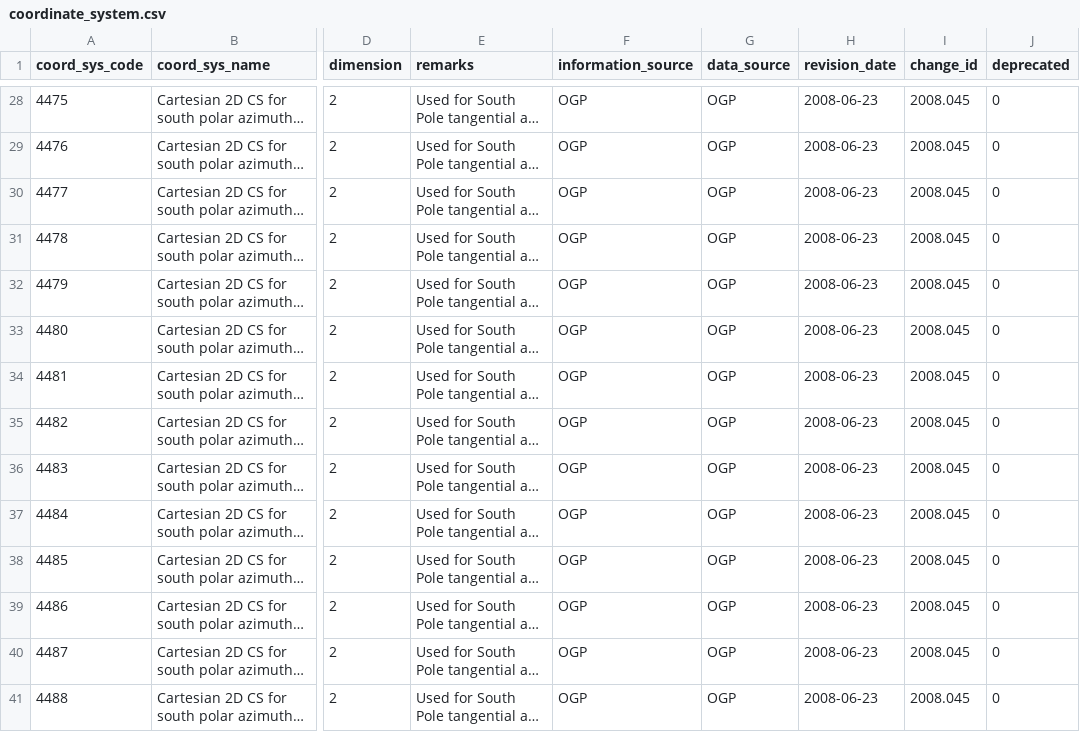
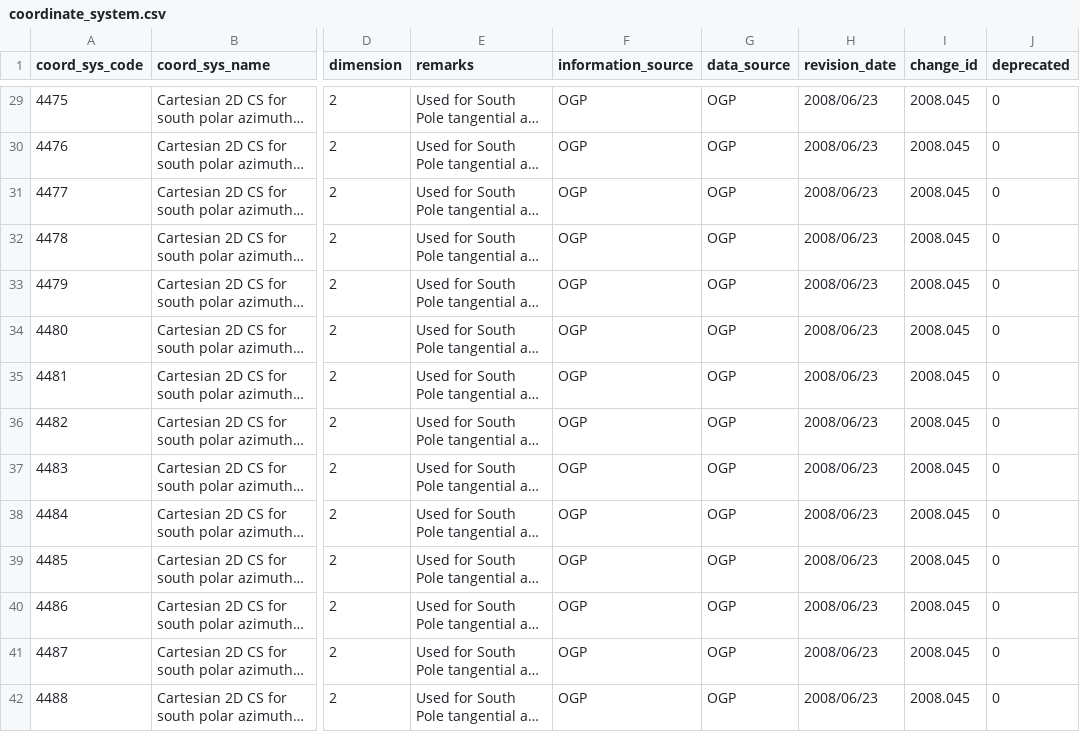
Before and after one commit to johanvdw/libgeotiff-git-mirror, a CSV file: geotiff/trunk/libgeotiff/csv/coordinate_system.csv, drawn as a sheet; only a part is shown, gaps mark what is left out; long unchanged cells end in …; addresses are those after the commit; the diff covers the shown part only; the diff names each change by its address in the sheet, - before the commit and + after, or states it on an @@ line.

```diff
--- a/geotiff/trunk/libgeotiff/csv/coordinate_system.csv
+++ b/geotiff/trunk/libgeotiff/csv/coordinate_system.csv
-H29:H42 (revision_date): 2008-06-23
+H29:H42 (revision_date): 2008/06/23
```
Also changed, not shown: 1 added row and 95 edited cells elsewhere in this file, geotiff/trunk/libgeotiff/csv/coordinate_axis.csv, geotiff/trunk/libgeotiff/csv/coordinate_operation_parameter.csv, 17 other files.
